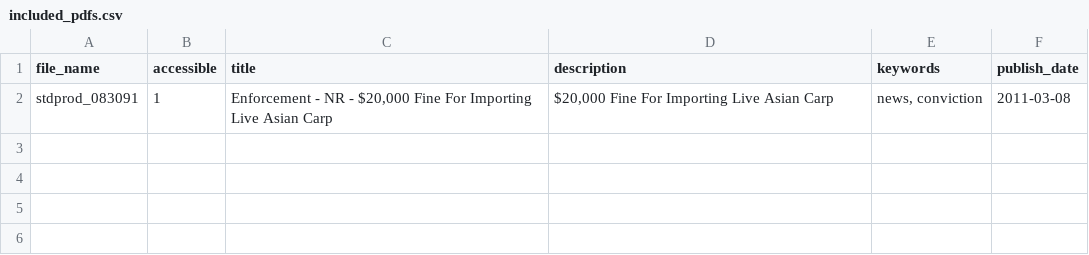
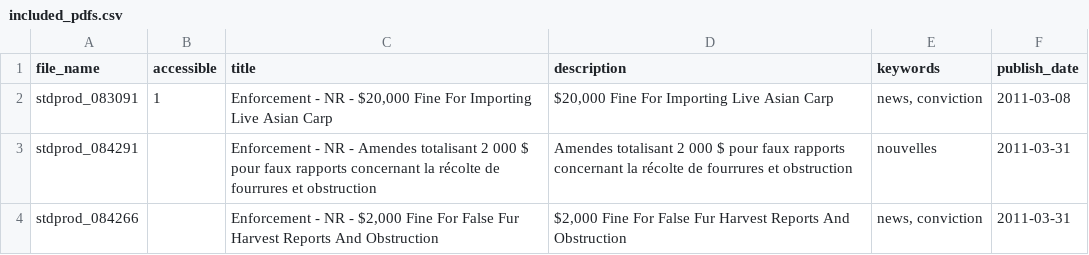
Before and after one commit to ebrewe/pdfPicker2, a CSV file: src/app/data/included_pdfs.csv, drawn as a sheet.

```diff
--- a/src/app/data/included_pdfs.csv
+++ b/src/app/data/included_pdfs.csv
@@ -2 +2,3 @@ file_name,accessible,title,description,keywords,publish_date
 stdprod_083091,1,"Enforcement - NR - $20,000 Fine For Importing Live Asian Carp","$20,000 Fine For Importing Live Asian Carp","news, conviction",2011-03-08
+stdprod_084291,,"Enforcement - NR - Amendes totalisant 2 000 $ pour faux rapports concernant la récolte de fourrures et obstruction","Amendes totalisant 2 000 $ pour faux rapports concernant la récolte de fourrures et obstruction",nouvelles,2011-03-31
+stdprod_084266,,"Enforcement - NR - $2,000 Fine For False Fur Harvest Reports And Obstruction","$2,000 Fine For False Fur Harvest Reports And Obstruction","news, conviction",2011-03-31
```
Also changed, not shown: 3 other files.
